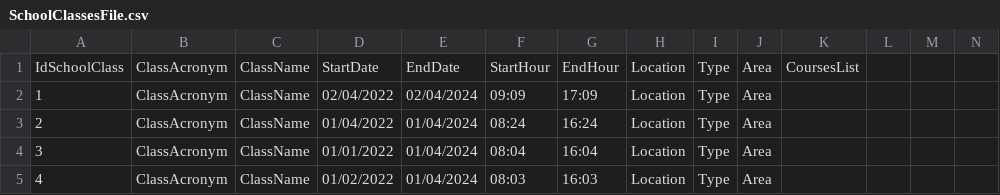
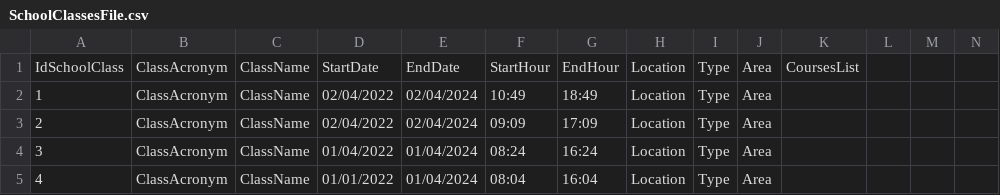
Before and after one commit to NunoVilhenaSantos/School-Project, a CSV file: School Project/bin/Debug/net7.0-windows/XFiles/SchoolClassesFile.csv, drawn as a sheet; only a part is shown; the shorter side is filled out with more unchanged rows; addresses are those after the commit; rows hold the shown columns only; the diff names each change by its address in the sheet, - before the commit and + after, or states it on an @@ line.

```diff
--- a/School Project/bin/Debug/net7.0-windows/XFiles/SchoolClassesFile.csv
+++ b/School Project/bin/Debug/net7.0-windows/XFiles/SchoolClassesFile.csv
+row 2: 1 | ClassAcronym | ClassName | 02/04/2022 | 02/04/2024 | 10:49 | 18:49 | Location | Type | Area
@@ column A renumbered from row 3 down @@
```
Also changed, not shown: School Project/bin/Debug/net7.0-windows/XFiles/StudentsFile.csv, 5 other files.
